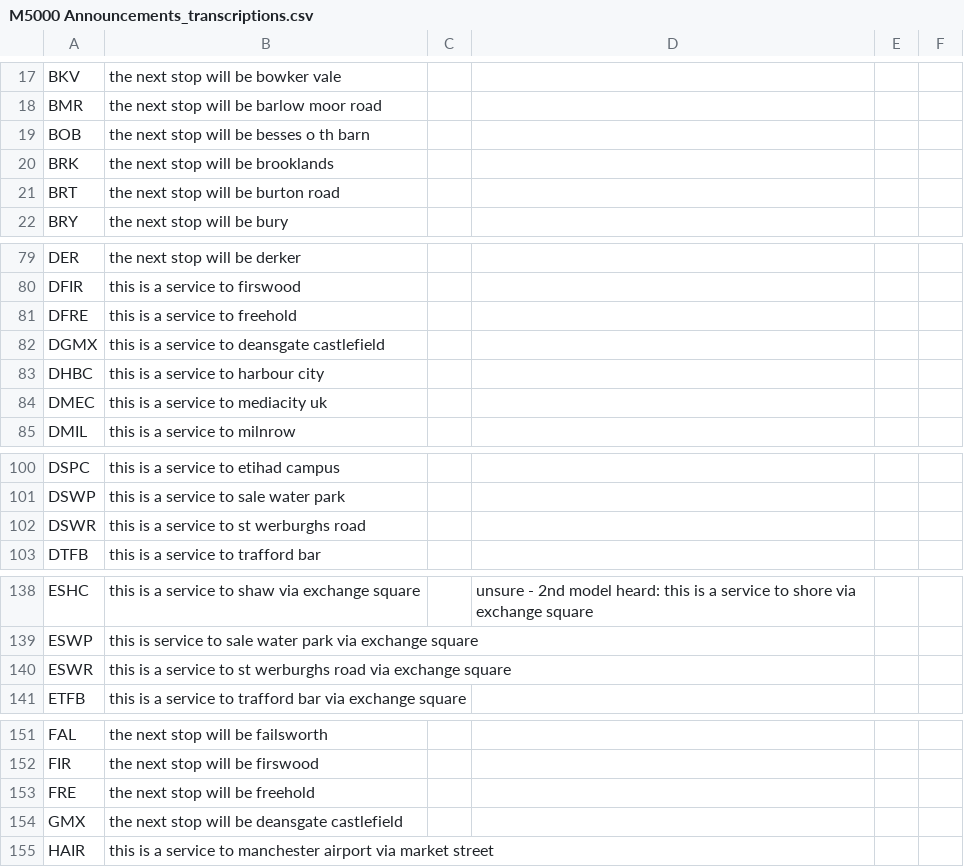
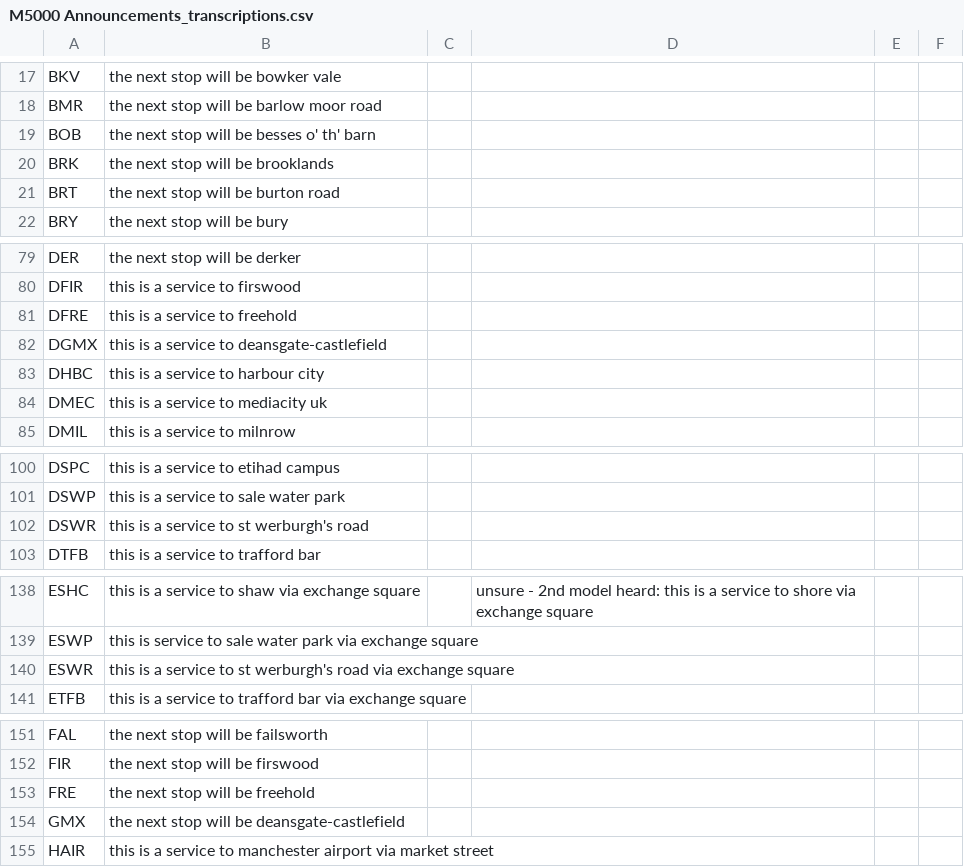
Before and after one commit to theashleygirl/manchester-metrolink, a CSV file: Transcripts/M5000 Announcements_transcriptions.csv, drawn as a sheet; only a part is shown, gaps mark what is left out; the diff covers the shown part only.

```diff
--- a/Transcripts/M5000 Announcements_transcriptions.csv
+++ b/Transcripts/M5000 Announcements_transcriptions.csv
@@ -18,3 +18,3 @@ BKV,the next stop will be bowker vale,,,,
 BMR,the next stop will be barlow moor road,,,,
-BOB,the next stop will be besses o th barn,,,,
+BOB,the next stop will be besses o' th' barn,,,,
 BRK,the next stop will be brooklands,,,,
@@ -81,3 +81,3 @@ DFIR,this is a service to firswood,,,,
 DFRE,this is a service to freehold,,,,
-DGMX,this is a service to deansgate castlefield,,,,
+DGMX,this is a service to deansgate-castlefield,,,,
 DHBC,this is a service to harbour city,,,,
@@ -101,3 +101,3 @@ DSPC,this is a service to etihad campus,,,,
 DSWP,this is a service to sale water park,,,,
-DSWR,this is a service to st werburghs road,,,,
+DSWR,this is a service to st werburgh's road,,,,
 DTFB,this is a service to trafford bar,,,,
@@ -139,3 +139,3 @@ ESHC,this is a service to shaw via exchange square,,unsure - 2nd model heard: th
 ESWP,this is service to sale water park via exchange square,,,,
-ESWR,this is a service to st werburghs road via exchange square,,,,
+ESWR,this is a service to st werburgh's road via exchange square,,,,
 ETFB,this is a service to trafford bar via exchange square,,,,
@@ -153,3 +153,3 @@ FIR,the next stop will be firswood,,,,
 FRE,the next stop will be freehold,,,,
-GMX,the next stop will be deansgate castlefield,,,,
+GMX,the next stop will be deansgate-castlefield,,,,
 HAIR,this is a service to manchester airport via market street,,,,
```
Also changed, not shown: 12 edited cells elsewhere in this file, Transcripts/T68 Announcements_transcriptions.csv.
